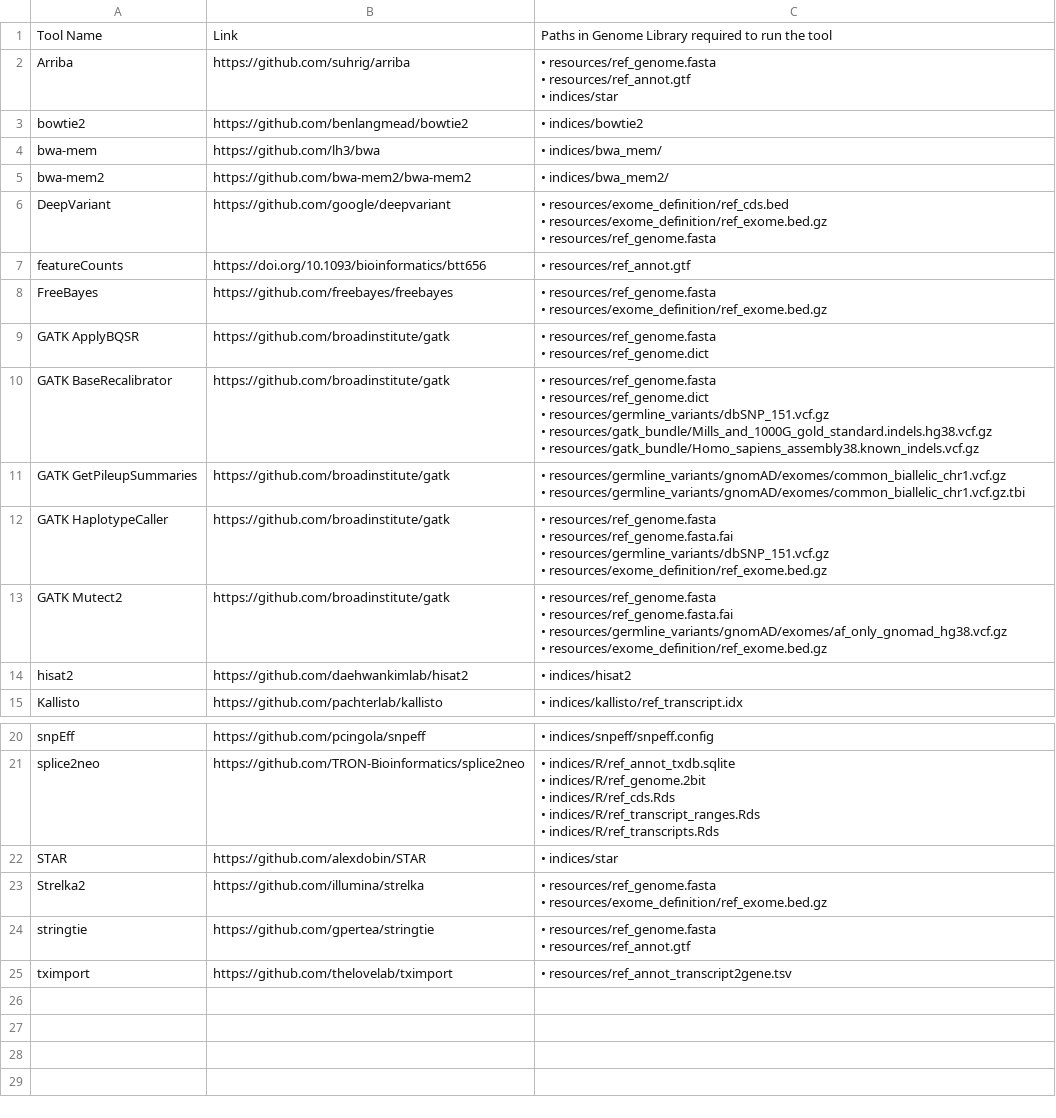
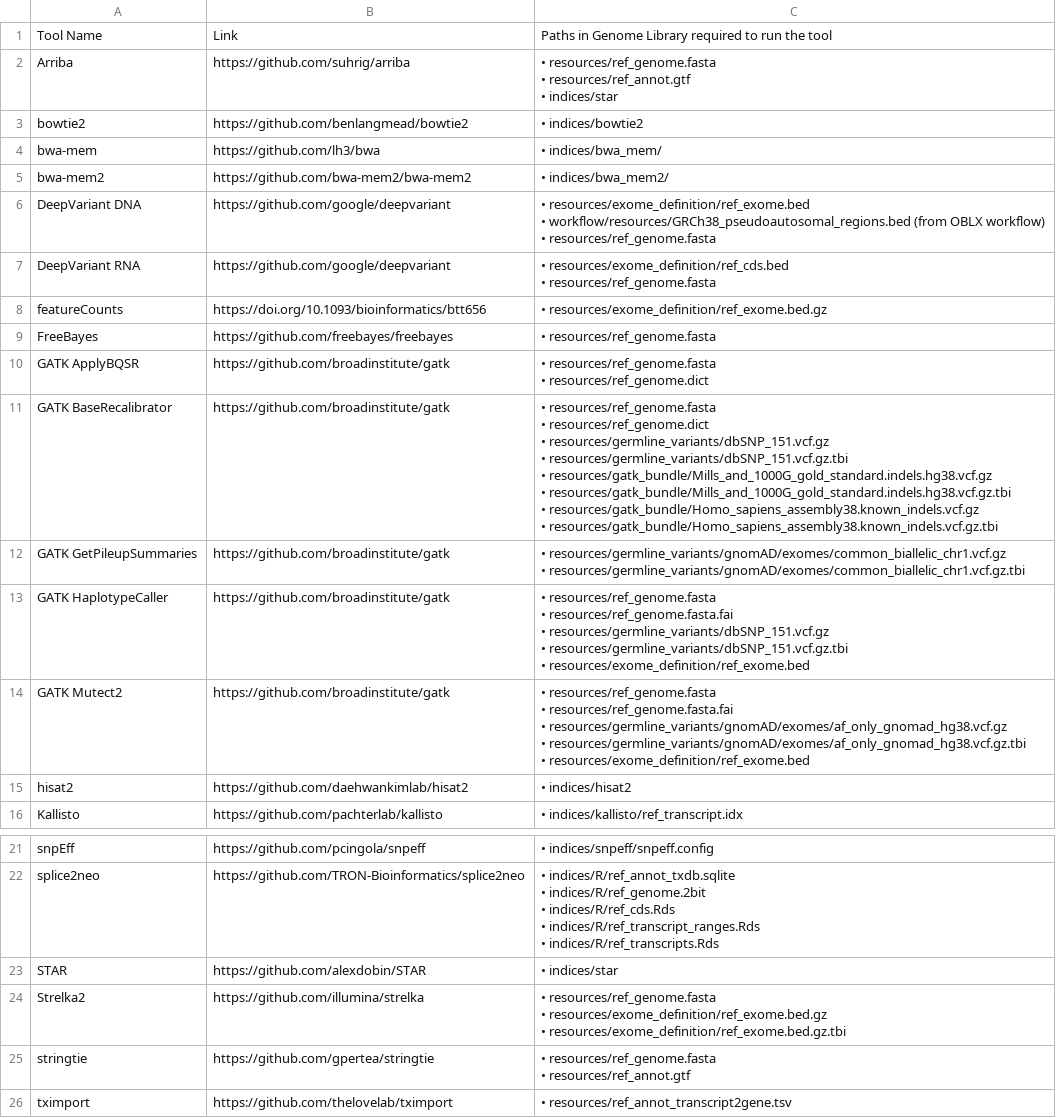
Before and after one commit to TRON-Bioinformatics/oblx, a TSV file: docs/oblx/docs/resources/supported_tools.tsv, drawn as a sheet; only a part is shown, gaps mark what is left out; addresses are those after the commit; ↵ is a line break in a cell; the diff names each change by its address in the sheet, - before the commit and + after, or states it on an @@ line.

Commit message:
docs: Add tbi files to supported tools table and fix exome bed for haplotype caller and mutect2

```diff
--- a/docs/oblx/docs/resources/supported_tools.tsv
+++ b/docs/oblx/docs/resources/supported_tools.tsv
+row 6: DeepVariant DNA | https://github.com/google/deepvariant | • resources/exome_definition/ref_exome.bed ↵ • workflow/resources/GRCh38_pseudoautosomal_regions.bed (from OBLX workflow) ↵ • resources/ref_genome.fasta
-A7: DeepVariant
+A7: DeepVariant RNA
-C7: …resources/exome_definition/ref_cds.bed ↵ • resources/exome_definition/ref_exome.bed.gz ↵ • resources/ref_genome.fasta
+C7: …resources/exome_definition/ref_cds.bed ↵ • resources/ref_genome.fasta
-C8: • resources/ref_annot.gtf
+C8: • resources/exome_definition/ref_exome.bed.gz
-C9: • resources/ref_genome.fasta ↵ • resources/exome_definition/ref_exome.bed.gz
+C9: • resources/ref_genome.fasta
-C11: …resources/germline_variants/dbSNP_151.vcf.gz ↵ • resources/gatk_bundle/Mills_and_1000G_gold_standard.indels.hg38.vcf.gz ↵ • resources/gatk_bundle/Homo_sapiens_assembly38.known_indels.vcf.gz
+C11: …resources/germline_variants/dbSNP_151.vcf.gz ↵ • resources/germline_variants/dbSNP_151.vcf.gz.tbi ↵ • resources/gatk_bundle/Mills_and_1000G_gold_standard.indels.hg38.vcf.gz ↵ • resources/gatk_bundle/Mills_and_1000G_gold_standard.indels.hg38.vcf.gz.tbi ↵ • resources/gatk_bundle/Homo_sapiens_assembly38.known_indels.vcf.gz ↵ • resources/gatk_bundle/Homo_sapiens_assembly38.known_indels.vcf.gz.tbi
-C13: …resources/germline_variants/dbSNP_151.vcf.gz ↵ • resources/exome_definition/ref_exome.bed.gz
+C13: …resources/germline_variants/dbSNP_151.vcf.gz ↵ • resources/germline_variants/dbSNP_151.vcf.gz.tbi ↵ • resources/exome_definition/ref_exome.bed
-C14: …resources/germline_variants/gnomAD/exomes/af_only_gnomad_hg38.vcf.gz ↵ • resources/exome_definition/ref_exome.bed.gz
+C14: …resources/germline_variants/gnomAD/exomes/af_only_gnomad_hg38.vcf.gz ↵ • resources/germline_variants/gnomAD/exomes/af_only_gnomad_hg38.vcf.gz.tbi ↵ • resources/exome_definition/ref_exome.bed
-C24: …• resources/exome_definition/ref_exome.bed.gz
+C24: …• resources/exome_definition/ref_exome.bed.gz ↵ • resources/exome_definition/ref_exome.bed.gz.tbi
```
